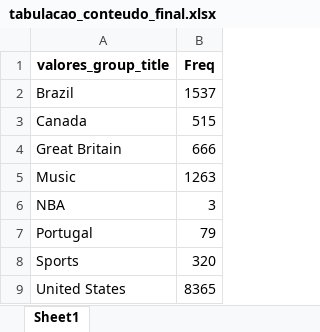
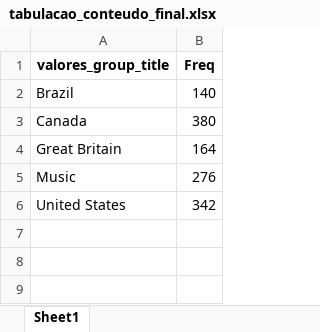
Before and after one commit to tenorioabs/thestreamremainsthesame, an Excel workbook: tabulacao_conteudo_final.xlsx, sheet Sheet1, drawn as a sheet; values as stored, in another font and other column widths than the file's, no borders; removed rows and columns are numbered as before the commit, all else as after; the diff names each change by its address in the sheet, - before the commit and + after, or states it on an @@ line.

```diff
--- a/tabulacao_conteudo_final.xlsx (sheet Sheet1)
+++ b/tabulacao_conteudo_final.xlsx (sheet Sheet1)
-B2 (Freq): 1537
+B2 (Freq): 140
-B3 (Freq): 515
+B3 (Freq): 380
-B4 (Freq): 666
+B4 (Freq): 164
-B5 (Freq): 1263
+B5 (Freq): 276
-row 6: NBA | 3
-row 7: Portugal | 79
-row 8: Sports | 320
-B6 (Freq): 8365
+B6 (Freq): 342
```
Also changed, not shown: 2 other files.
